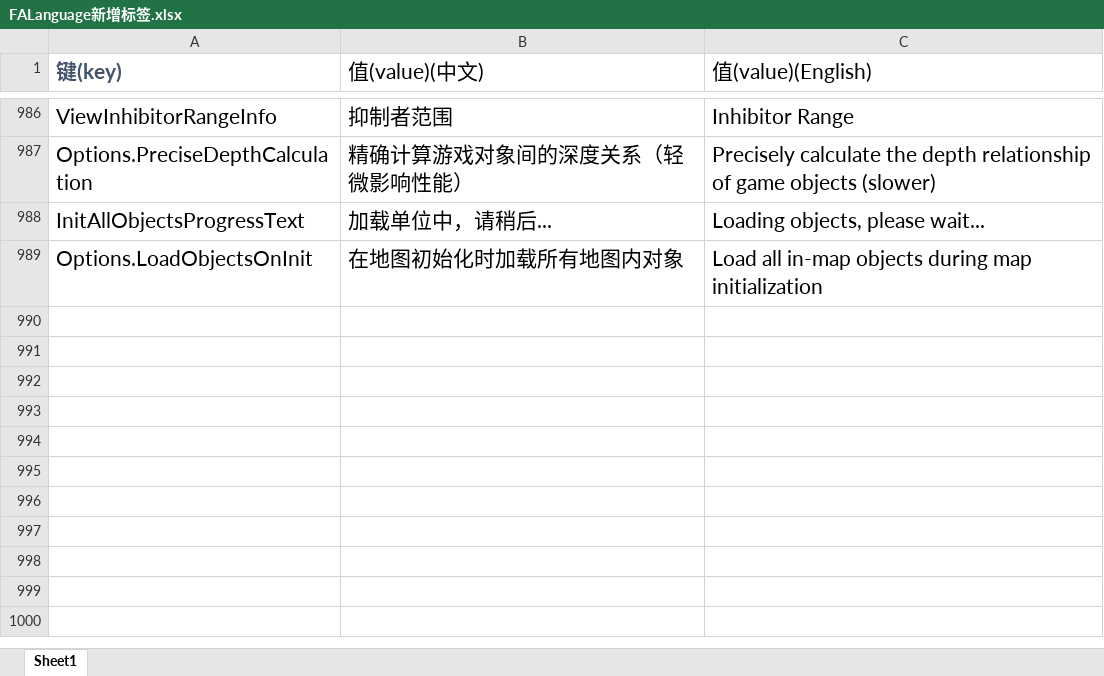
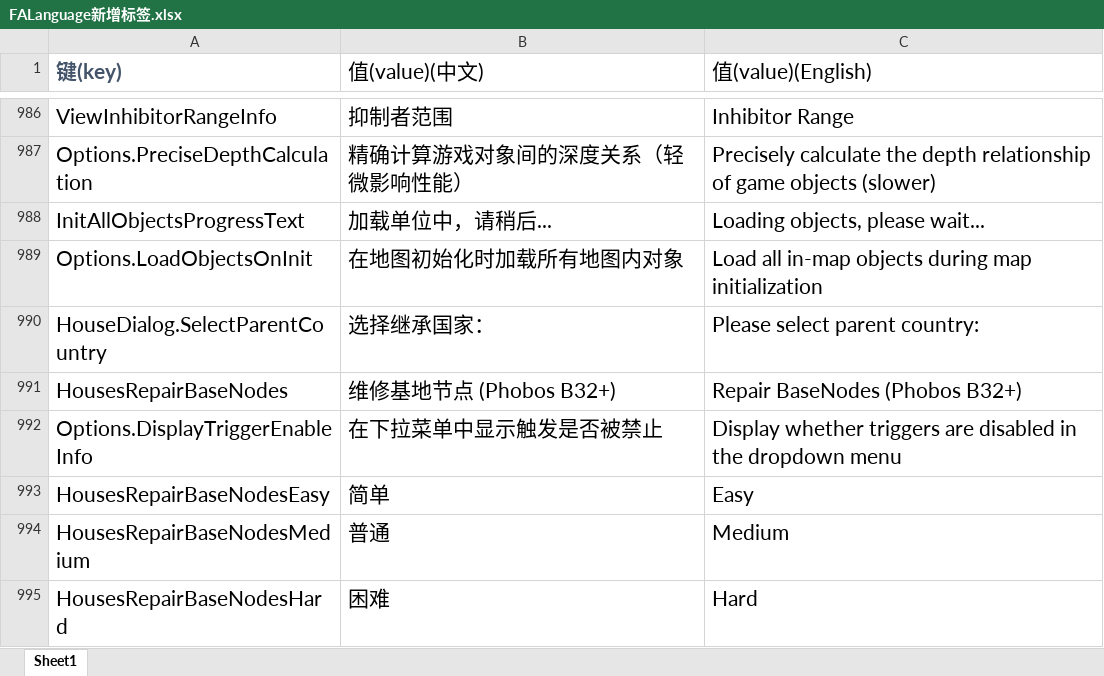
Before and after one commit to handama/FA2sp, an Excel workbook: Supplementary/文档/FALanguage新增标签.xlsx, sheet Sheet1, drawn as a sheet; only a part is shown, gaps mark what is left out; values as stored, in another font and other column widths than the file's, no borders; the diff names each change by its address in the sheet, - before the commit and + after, or states it on an @@ line.

Commit message:
trigger editor dropdown can display trigger disable info
rewrite house dialog

```diff
--- a/Supplementary/文档/FALanguage新增标签.xlsx (sheet Sheet1)
+++ b/Supplementary/文档/FALanguage新增标签.xlsx (sheet Sheet1)
+row 990: HouseDialog.SelectParentCountry | 选择继承国家： | Please select parent country:
+row 991: HousesRepairBaseNodes | 维修基地节点 (Phobos B32+) | Repair BaseNodes (Phobos B32+)
+row 992: Options.DisplayTriggerEnableInfo | 在下拉菜单中显示触发是否被禁止 | Display whether triggers are disabled in the dropdown menu
+row 993: HousesRepairBaseNodesEasy | 简单 | Easy
+row 994: HousesRepairBaseNodesMedium | 普通 | Medium
+row 995: HousesRepairBaseNodesHard | 困难 | Hard
```
Also changed, not shown: 24 other files.
